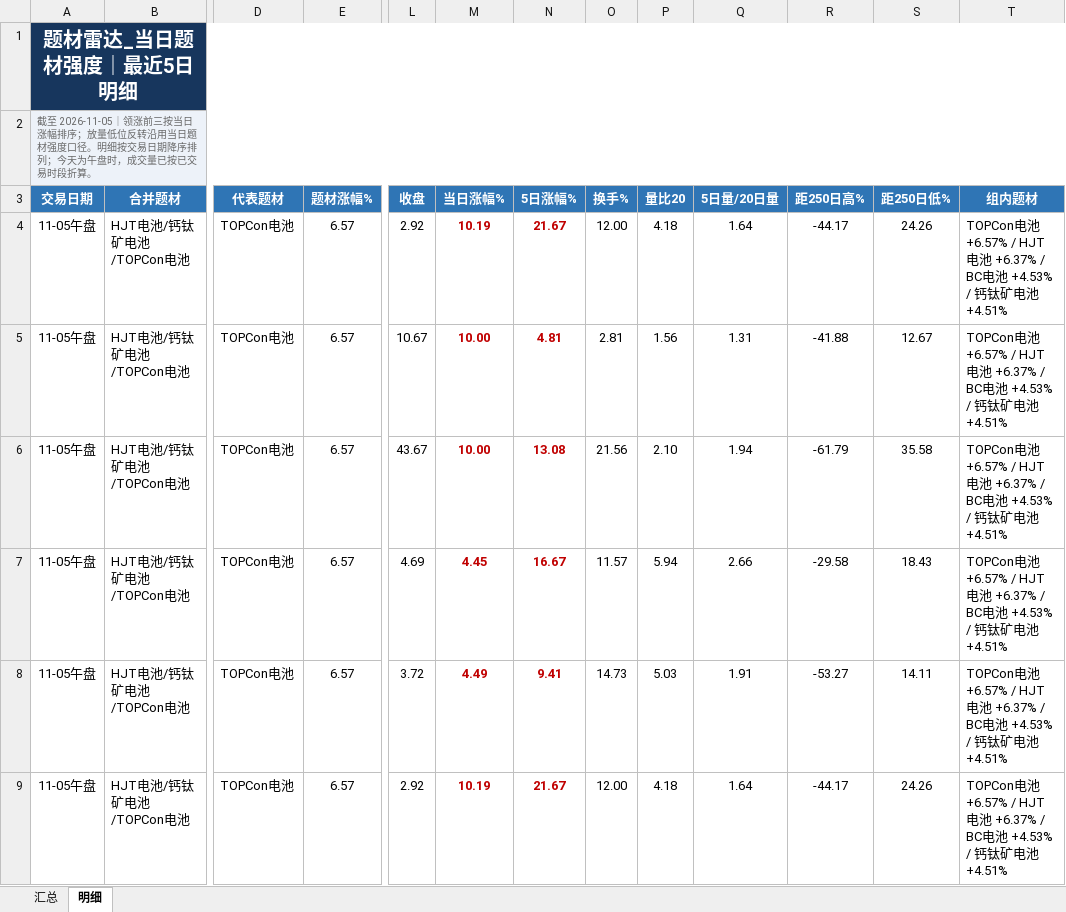
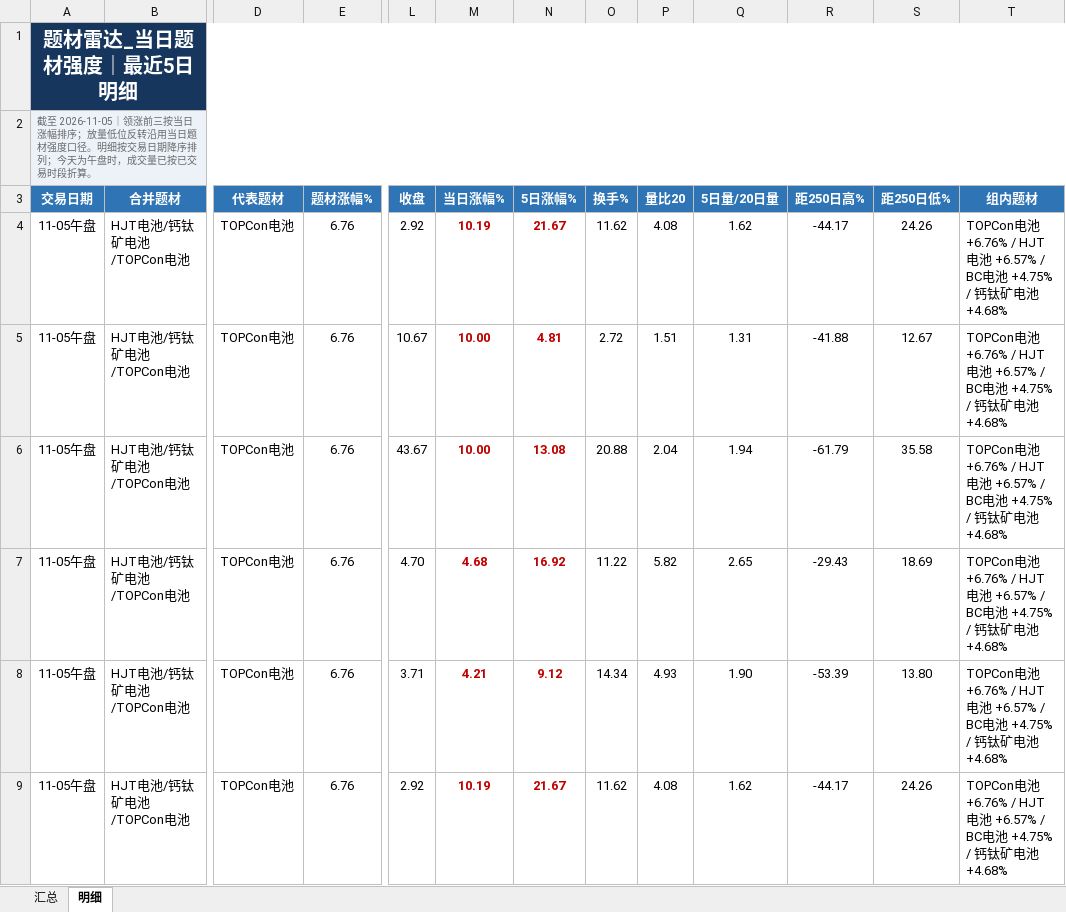
Before and after one commit to nancybhc/a-share-blast-lab, an Excel workbook: data/theme_strength_latest.xlsx, sheet 明细, drawn as a sheet; only a part is shown, gaps mark what is left out; values as stored, in another font and other column widths than the file's, no borders; the diff covers the shown part only; the diff names each change by its address in the sheet, - before the commit and + after, or states it on an @@ line.

```diff
--- a/data/theme_strength_latest.xlsx (sheet 明细)
+++ b/data/theme_strength_latest.xlsx (sheet 明细)
-E4:E9 (题材涨幅%): 6.57
+E4:E9 (题材涨幅%): 6.76
-O4 (换手%): 12.00
+O4 (换手%): 11.62
-P4 (量比20): 4.18
+P4 (量比20): 4.08
-Q4 (5日量/20日量): 1.64
+Q4 (5日量/20日量): 1.62
-T4:T9 (组内题材): TOPCon电池 +6.57% / HJT电池 +6.37% / BC电池 +4.53% / 钙钛矿电池 +4.51%
+T4:T9 (组内题材): TOPCon电池 +6.76% / HJT电池 +6.57% / BC电池 +4.75% / 钙钛矿电池 +4.68%
-O5 (换手%): 2.81
+O5 (换手%): 2.72
-P5 (量比20): 1.56
+P5 (量比20): 1.51
-O6 (换手%): 21.56
+O6 (换手%): 20.88
-P6 (量比20): 2.10
+P6 (量比20): 2.04
-L7 (收盘): 4.69
+L7 (收盘): 4.70
-M7 (当日涨幅%): 4.45
+M7 (当日涨幅%): 4.68
-N7 (5日涨幅%): 16.67
+N7 (5日涨幅%): 16.92
-O7 (换手%): 11.57
+O7 (换手%): 11.22
-P7 (量比20): 5.94
+P7 (量比20): 5.82
-Q7 (5日量/20日量): 2.66
+Q7 (5日量/20日量): 2.65
-R7 (距250日高%): -29.58
+R7 (距250日高%): -29.43
-S7 (距250日低%): 18.43
+S7 (距250日低%): 18.69
-L8 (收盘): 3.72
+L8 (收盘): 3.71
-M8 (当日涨幅%): 4.49
+M8 (当日涨幅%): 4.21
-N8 (5日涨幅%): 9.41
+N8 (5日涨幅%): 9.12
-O8 (换手%): 14.73
+O8 (换手%): 14.34
-P8 (量比20): 5.03
+P8 (量比20): 4.93
-Q8 (5日量/20日量): 1.91
+Q8 (5日量/20日量): 1.90
-R8 (距250日高%): -53.27
+R8 (距250日高%): -53.39
-S8 (距250日低%): 14.11
+S8 (距250日低%): 13.80
-O9 (换手%): 12.00
+O9 (换手%): 11.62
-P9 (量比20): 4.18
+P9 (量比20): 4.08
-Q9 (5日量/20日量): 1.64
+Q9 (5日量/20日量): 1.62
```
Also changed, not shown: 1 added row, 1 removed row and 141 edited cells elsewhere in this sheet, sheet 汇总, 8 other files.
